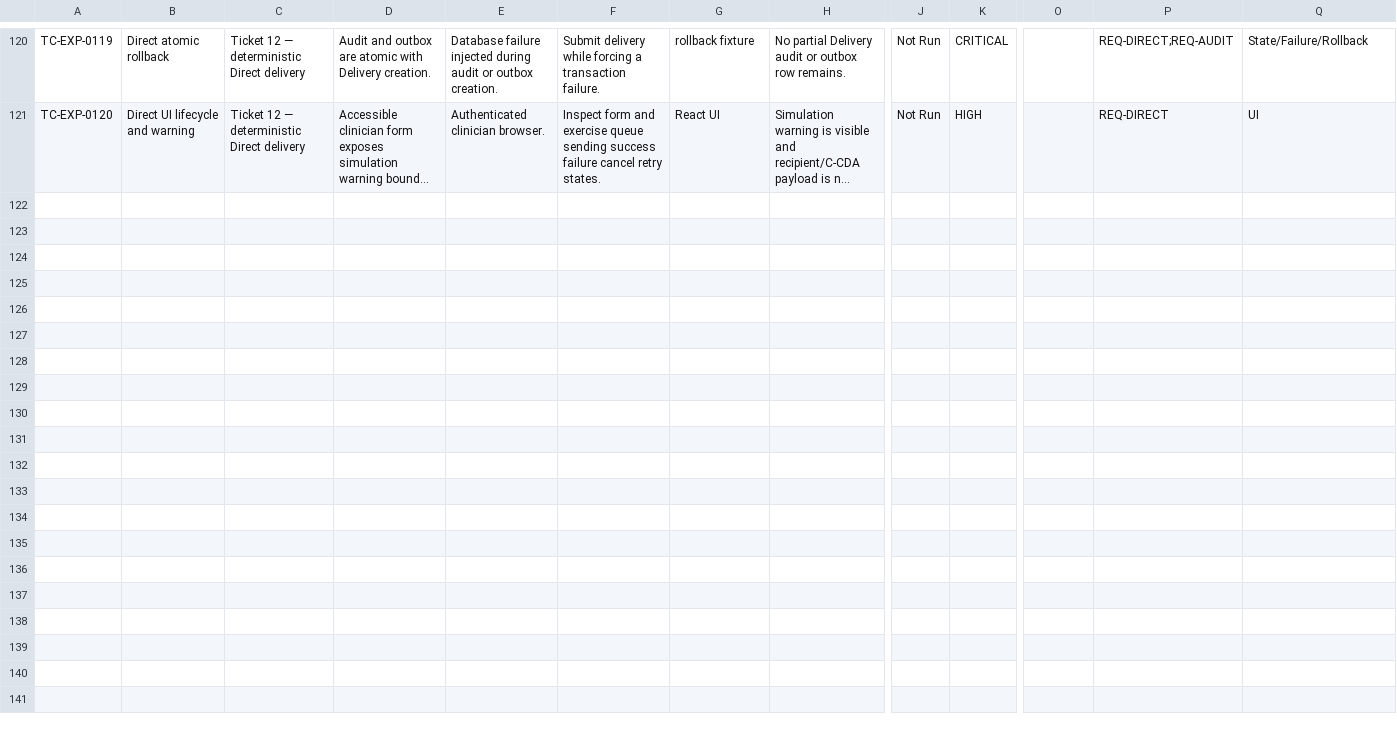
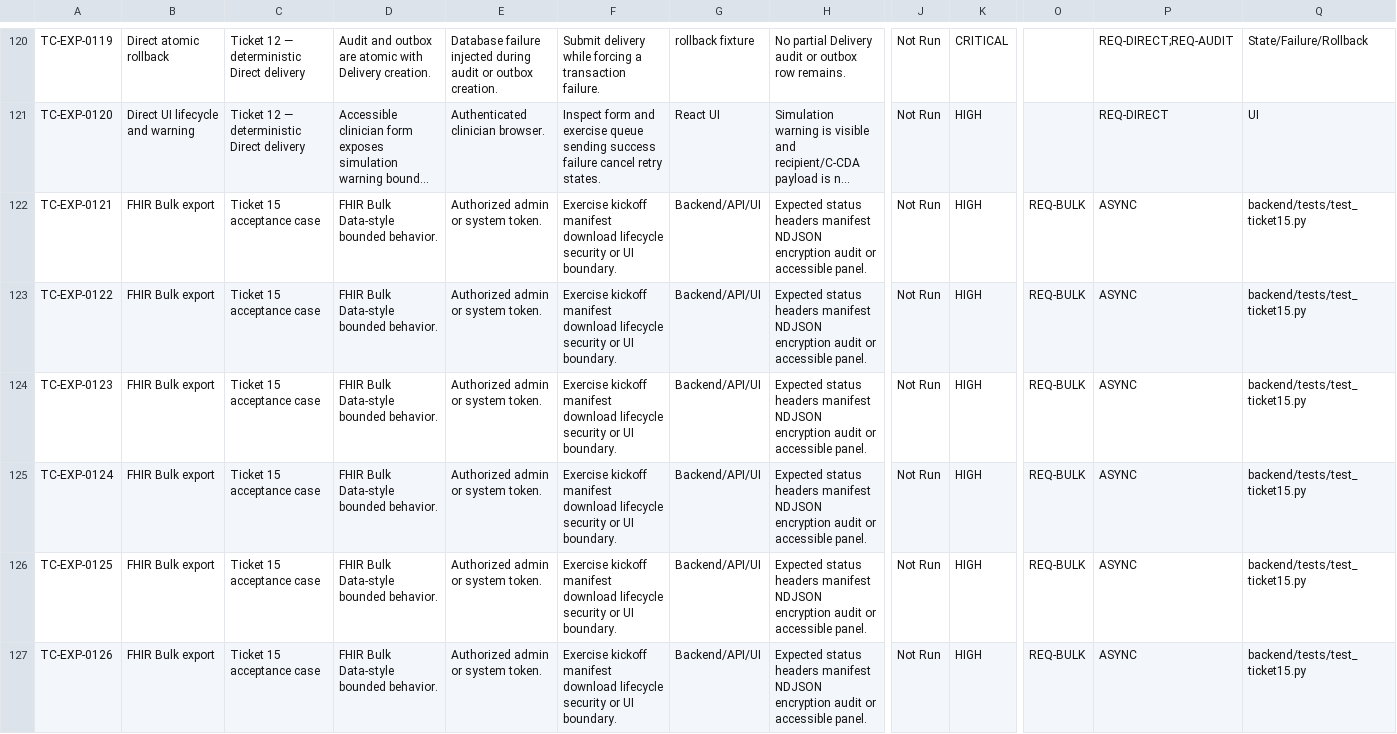
Before and after one commit to mauricechesteraguda/ehr, a CSV file: docs/test-cases/ehr-p1-p2-compose.csv, drawn as a sheet; only a part is shown, gaps mark what is left out; long unchanged cells end in …; rows hold the shown columns only; the diff covers the shown part only; the diff names each change by its address in the sheet, - before the commit and + after, or states it on an @@ line.

Commit message:
feat: add FHIR bulk export

```diff
--- a/docs/test-cases/ehr-p1-p2-compose.csv
+++ b/docs/test-cases/ehr-p1-p2-compose.csv
+row 122: TC-EXP-0121 | FHIR Bulk export | Ticket 15 acceptance case | FHIR Bulk Data-style bounded behavior. | Authorized admin or system token. | Exercise kickoff manifest download lifecycle security or UI boundary. | Backend/API/UI | Expected status headers manifest NDJSON encryption audit or accessible panel. | Not Run | HIGH | REQ-BULK | ASYNC | backend/tests/test_ticket15.py
+row 123: TC-EXP-0122 | FHIR Bulk export | Ticket 15 acceptance case | FHIR Bulk Data-style bounded behavior. | Authorized admin or system token. | Exercise kickoff manifest download lifecycle security or UI boundary. | Backend/API/UI | Expected status headers manifest NDJSON encryption audit or accessible panel. | Not Run | HIGH | REQ-BULK | ASYNC | backend/tests/test_ticket15.py
+row 124: TC-EXP-0123 | FHIR Bulk export | Ticket 15 acceptance case | FHIR Bulk Data-style bounded behavior. | Authorized admin or system token. | Exercise kickoff manifest download lifecycle security or UI boundary. | Backend/API/UI | Expected status headers manifest NDJSON encryption audit or accessible panel. | Not Run | HIGH | REQ-BULK | ASYNC | backend/tests/test_ticket15.py
+row 125: TC-EXP-0124 | FHIR Bulk export | Ticket 15 acceptance case | FHIR Bulk Data-style bounded behavior. | Authorized admin or system token. | Exercise kickoff manifest download lifecycle security or UI boundary. | Backend/API/UI | Expected status headers manifest NDJSON encryption audit or accessible panel. | Not Run | HIGH | REQ-BULK | ASYNC | backend/tests/test_ticket15.py
+row 126: TC-EXP-0125 | FHIR Bulk export | Ticket 15 acceptance case | FHIR Bulk Data-style bounded behavior. | Authorized admin or system token. | Exercise kickoff manifest download lifecycle security or UI boundary. | Backend/API/UI | Expected status headers manifest NDJSON encryption audit or accessible panel. | Not Run | HIGH | REQ-BULK | ASYNC | backend/tests/test_ticket15.py
+row 127: TC-EXP-0126 | FHIR Bulk export | Ticket 15 acceptance case | FHIR Bulk Data-style bounded behavior. | Authorized admin or system token. | Exercise kickoff manifest download lifecycle security or UI boundary. | Backend/API/UI | Expected status headers manifest NDJSON encryption audit or accessible panel. | Not Run | HIGH | REQ-BULK | ASYNC | backend/tests/test_ticket15.py
```
Also changed, not shown: 5 added rows elsewhere in this file, 13 other files.
